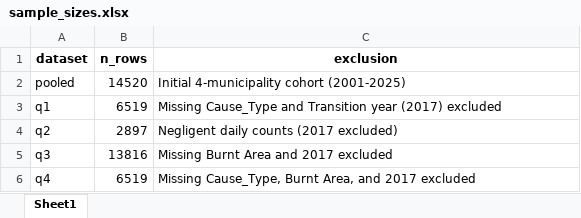
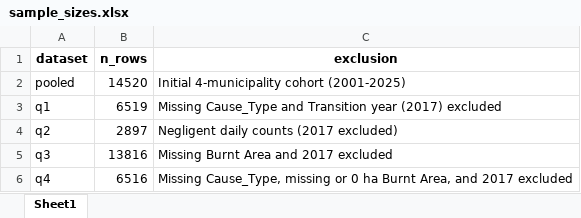
Before and after one commit to isabelamer/FCED_project, an Excel workbook: 01_dataset/processed/sample_sizes.xlsx, sheet Sheet1, drawn as a sheet; values as stored, in another font and other column widths than the file's, no borders; the diff names each change by its address in the sheet, - before the commit and + after, or states it on an @@ line.

```diff
--- a/01_dataset/processed/sample_sizes.xlsx (sheet Sheet1)
+++ b/01_dataset/processed/sample_sizes.xlsx (sheet Sheet1)
-B6 (n_rows): 6519
+B6 (n_rows): 6516
-C6 (exclusion): Missing Cause_Type, Burnt Area,…
+C6 (exclusion): Missing Cause_Type, missing or 0 ha Burnt Area,…
```
Also changed, not shown: 01_dataset/processed/daily_ignitions.xlsx, 01_dataset/processed/q1_cause_period_season.xlsx, 5 other files.
